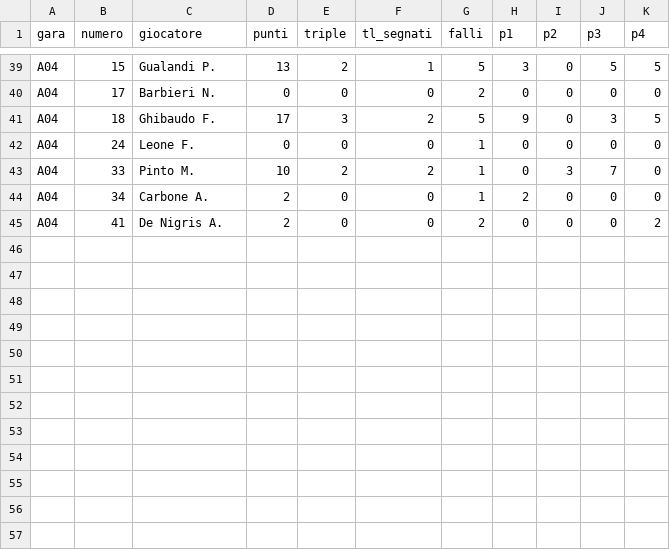
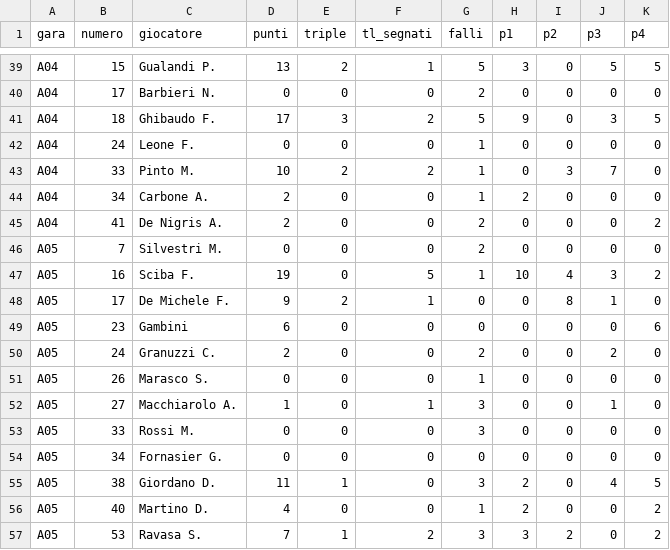
Before and after one commit to jbcknvnzw9-del/adm94-olympic-team-2026-27, a CSV file: data/tabellini_avversari.csv, drawn as a sheet; only a part is shown, gaps mark what is left out; the diff names each change by its address in the sheet, - before the commit and + after, or states it on an @@ line.

```diff
--- a/data/tabellini_avversari.csv
+++ b/data/tabellini_avversari.csv
+row 46: A05 | 7 | Silvestri M. | 0 | 0 | 0 | 2 | 0 | 0 | 0 | 0
+row 47: A05 | 16 | Sciba F. | 19 | 0 | 5 | 1 | 10 | 4 | 3 | 2
+row 48: A05 | 17 | De Michele F. | 9 | 2 | 1 | 0 | 0 | 8 | 1 | 0
+row 49: A05 | 23 | Gambini | 6 | 0 | 0 | 0 | 0 | 0 | 0 | 6
+row 50: A05 | 24 | Granuzzi C. | 2 | 0 | 0 | 2 | 0 | 0 | 2 | 0
+row 51: A05 | 26 | Marasco S. | 0 | 0 | 0 | 1 | 0 | 0 | 0 | 0
+row 52: A05 | 27 | Macchiarolo A. | 1 | 0 | 1 | 3 | 0 | 0 | 1 | 0
+row 53: A05 | 33 | Rossi M. | 0 | 0 | 0 | 3 | 0 | 0 | 0 | 0
+row 54: A05 | 34 | Fornasier G. | 0 | 0 | 0 | 0 | 0 | 0 | 0 | 0
+row 55: A05 | 38 | Giordano D. | 11 | 1 | 0 | 3 | 2 | 0 | 4 | 5
+row 56: A05 | 40 | Martino D. | 4 | 0 | 0 | 1 | 2 | 0 | 0 | 2
+row 57: A05 | 53 | Ravasa S. | 7 | 1 | 2 | 3 | 3 | 2 | 0 | 2
```
Also changed, not shown: data/partite.csv, data/risultati_girone.csv, 2 other files.
